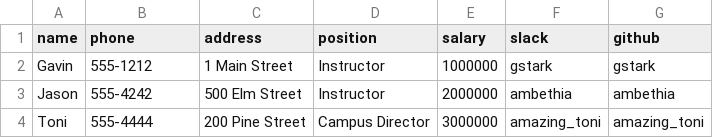
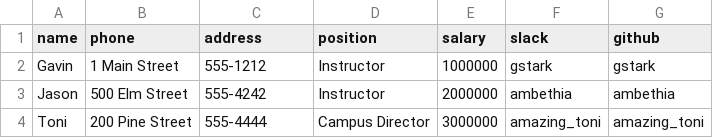
Before and after one commit to valeriabenetti/tiy-database-with-csv-and-enumerable, a CSV file: employees.csv, drawn as a sheet.

```diff
--- a/employees.csv
+++ b/employees.csv
@@ -1,4 +1,4 @@
 name,phone,address,position,salary,slack,github
-Gavin,555-1212,1 Main Street,Instructor,1000000,gstark,gstark
-Jason,555-4242,500 Elm Street,Instructor,2000000,ambethia,ambethia
-Toni,555-4444,200 Pine Street,Campus Director,3000000,amazing_toni,amazing_toni
+Gavin,1 Main Street,555-1212,Instructor,1000000,gstark,gstark
+Jason,500 Elm Street,555-4242,Instructor,2000000,ambethia,ambethia
+Toni,200 Pine Street,555-4444,Campus Director,3000000,amazing_toni,amazing_toni
```
Also changed, not shown: 2 other files.
